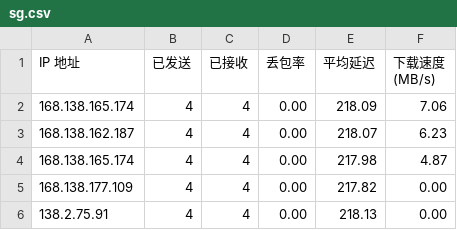
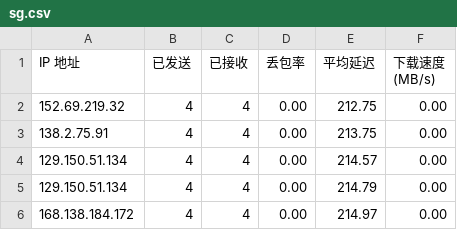
Before and after one commit to jack99chen/CFCDN-Auto, a CSV file: CloudflareST/sg.csv, drawn as a sheet.

```diff
--- a/CloudflareST/sg.csv
+++ b/CloudflareST/sg.csv
@@ -1,6 +1,6 @@
 IP 地址,已发送,已接收,丢包率,平均延迟,下载速度 (MB/s)
-168.138.165.174,4,4,0.00,218.09,7.06
-168.138.162.187,4,4,0.00,218.07,6.23
-168.138.165.174,4,4,0.00,217.98,4.87
-168.138.177.109,4,4,0.00,217.82,0.00
-138.2.75.91,4,4,0.00,218.13,0.00
+152.69.219.32,4,4,0.00,212.75,0.00
+138.2.75.91,4,4,0.00,213.75,0.00
+129.150.51.134,4,4,0.00,214.57,0.00
+129.150.51.134,4,4,0.00,214.79,0.00
+168.138.184.172,4,4,0.00,214.97,0.00
```
Also changed, not shown: 2 other files.
